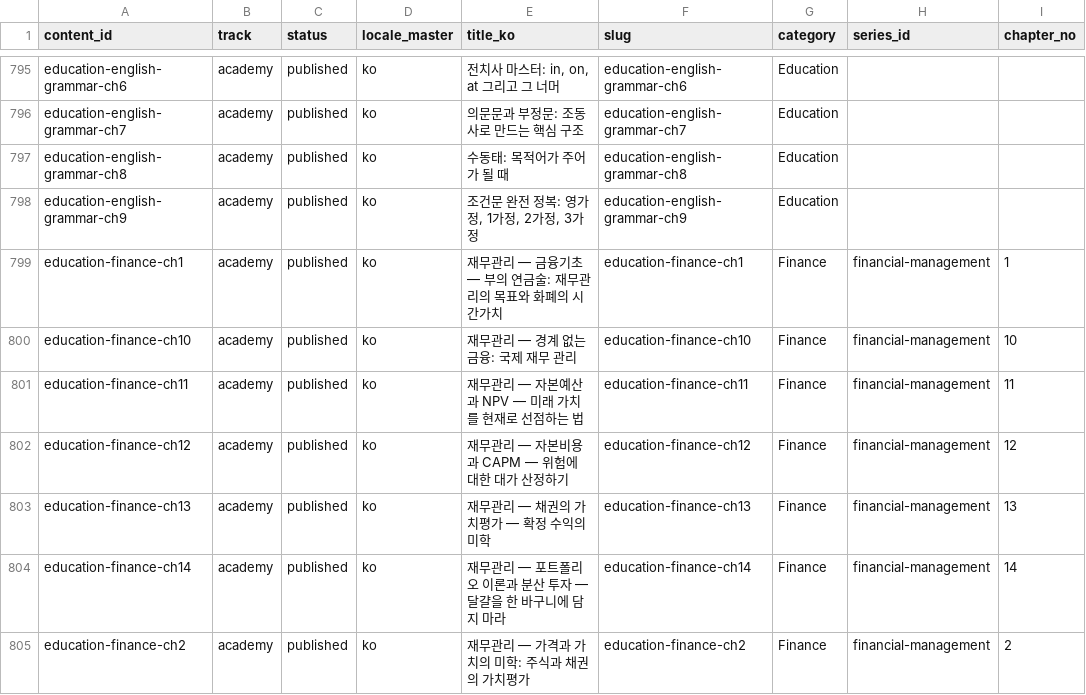
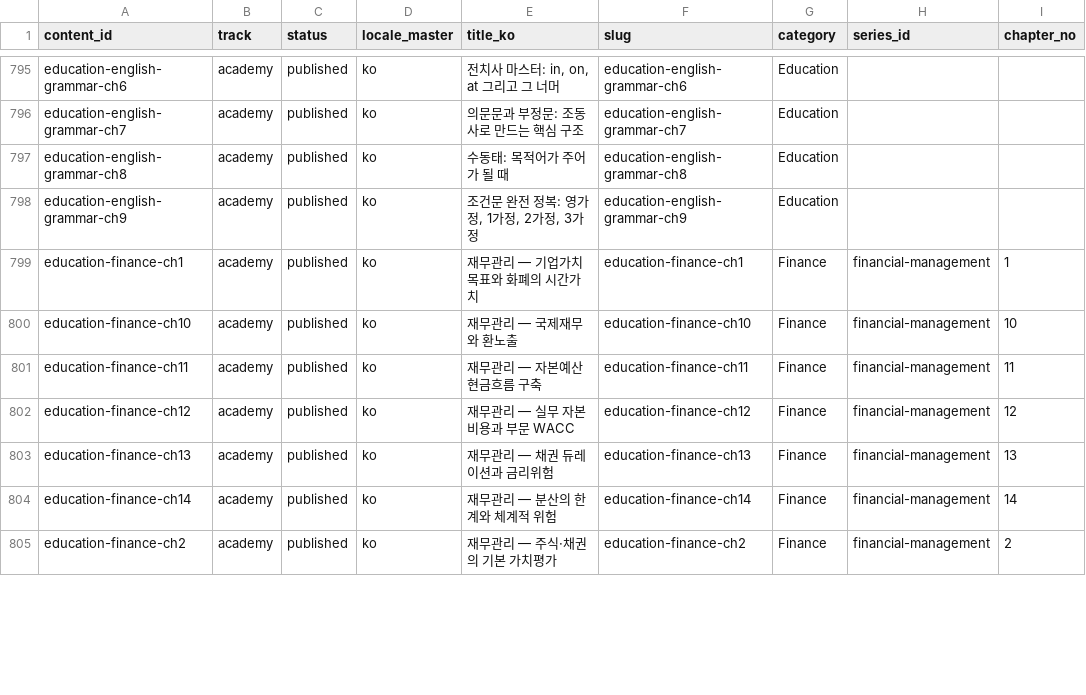
Before and after one commit to yuli3/blog-oiyo, a CSV file: data/catalog/content-inventory.master.csv, drawn as a sheet; only a part is shown, gaps mark what is left out; the diff covers the shown part only; the diff names each change by its address in the sheet, - before the commit and + after, or states it on an @@ line.

Commit message:
content(ko): rewrite remaining management courses to intermediate bar
Replace flashcard spines in HR, marketing, operations, strategy, IB, MIS,
ethics, and corporate finance with graduate-review lectures. Keep URLs.
Do not merge financial-management into financial-economics. Enforce the
mechanical intermediate bar on these series.

```diff
--- a/data/catalog/content-inventory.master.csv
+++ b/data/catalog/content-inventory.master.csv
-E799 (title_ko): 재무관리 — 금융기초 — 부의 연금술: 재무관리의 목표와 화폐의 시간가치
+E799 (title_ko): 재무관리 — 기업가치 목표와 화폐의 시간가치
-E800 (title_ko): 재무관리 — 경계 없는 금융: 국제 재무 관리
+E800 (title_ko): 재무관리 — 국제재무와 환노출
-E801 (title_ko): 재무관리 — 자본예산과 NPV — 미래 가치를 현재로 선점하는 법
+E801 (title_ko): 재무관리 — 자본예산 현금흐름 구축
-E802 (title_ko): 재무관리 — 자본비용과 CAPM — 위험에 대한 대가 산정하기
+E802 (title_ko): 재무관리 — 실무 자본비용과 부문 WACC
-E803 (title_ko): 재무관리 — 채권의 가치평가 — 확정 수익의 미학
+E803 (title_ko): 재무관리 — 채권 듀레이션과 금리위험
-E804 (title_ko): 재무관리 — 포트폴리오 이론과 분산 투자 — 달걀을 한 바구니에 담지 마라
+E804 (title_ko): 재무관리 — 분산의 한계와 체계적 위험
-E805 (title_ko): 재무관리 — 가격과 가치의 미학: 주식과 채권의 가치평가
+E805 (title_ko): 재무관리 — 주식·채권의 기본 가치평가
```
Also changed, not shown: 23 edited cells elsewhere in this file, 43 other files.
